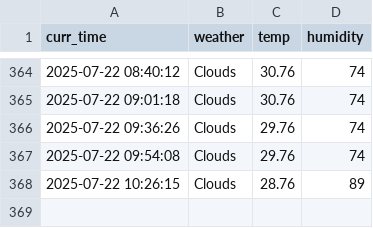
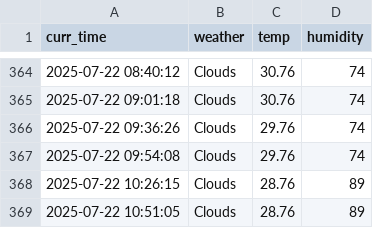
Before and after one commit to tmdals8184/seoul_weather_5_m, a CSV file: seoul_weather.csv, drawn as a sheet; only a part is shown, gaps mark what is left out.

```diff
--- a/seoul_weather.csv
+++ b/seoul_weather.csv
@@ -368 +368,2 @@ curr_time,weather,temp,humidity
 2025-07-22 10:26:15,Clouds,28.76,89
+2025-07-22 10:51:05,Clouds,28.76,89
```
